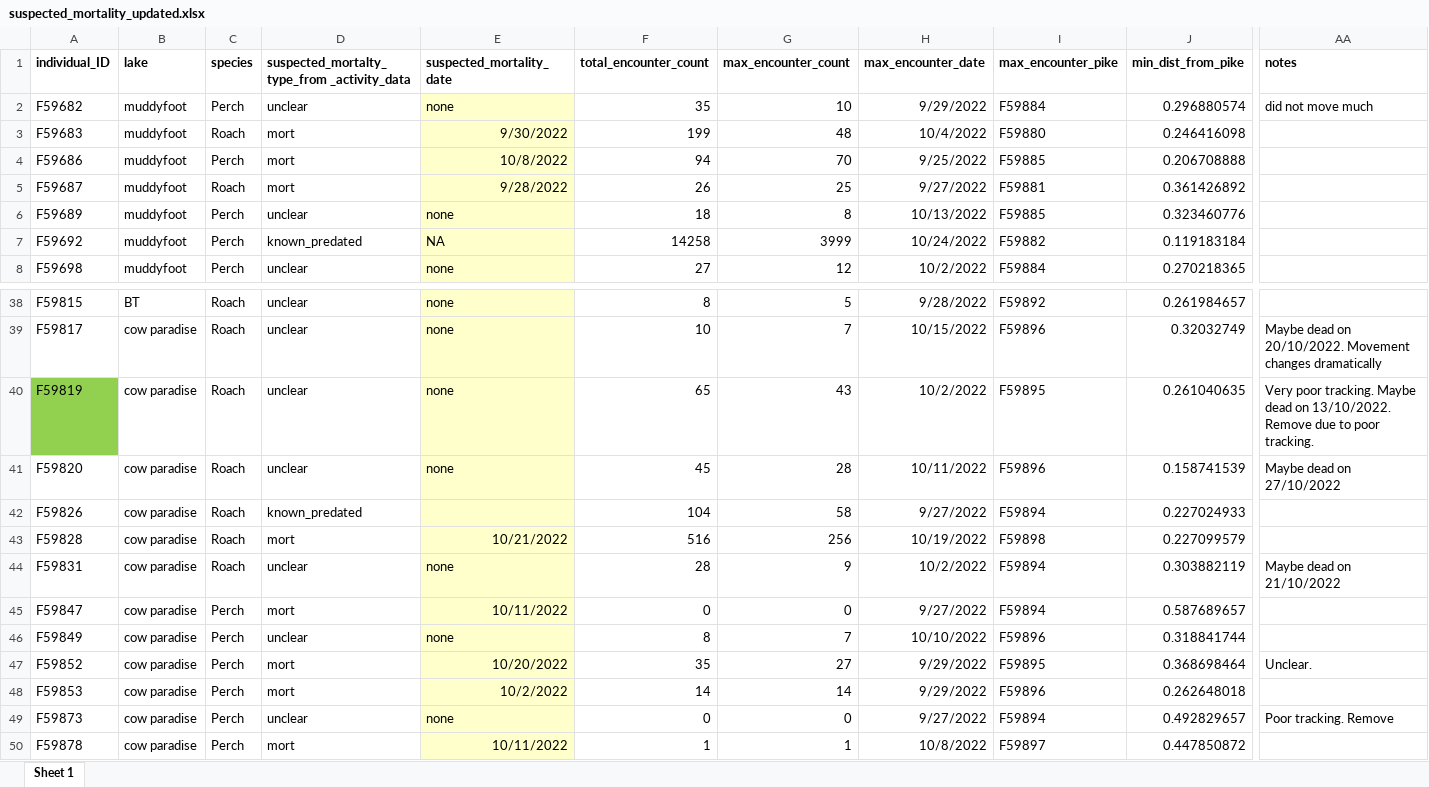
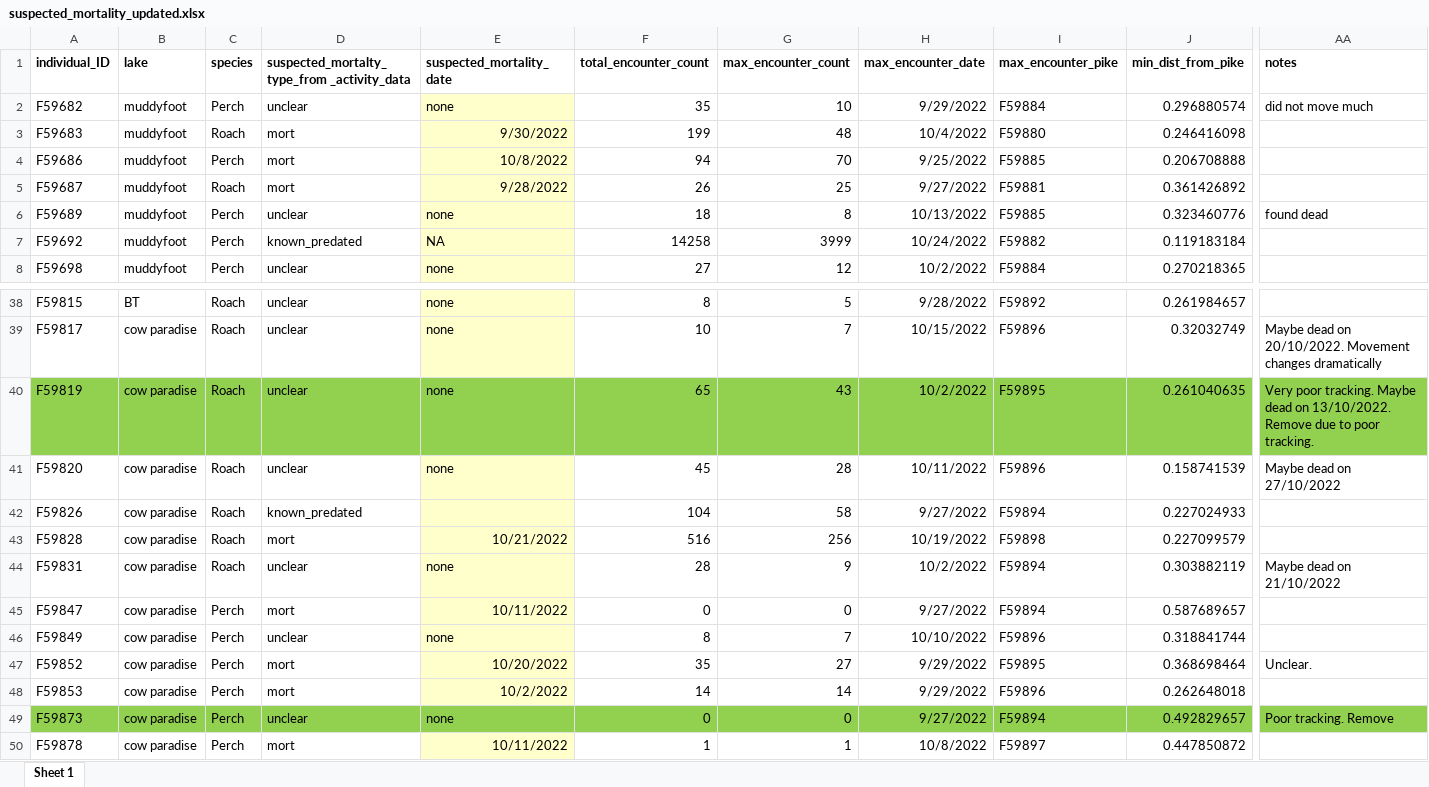
Before and after one commit to mrmic1/drugged_lakes, an Excel workbook: data/encounters/suspected_mortality_updated.xlsx, sheet Sheet 1, drawn as a sheet; only a part is shown, gaps mark what is left out; values as stored, in another font and other column widths than the file's, no borders; the diff covers the shown part only; the diff names each change by its address in the sheet, - before the commit and + after, or states it on an @@ line.

```diff
--- a/data/encounters/suspected_mortality_updated.xlsx (sheet Sheet 1)
+++ b/data/encounters/suspected_mortality_updated.xlsx (sheet Sheet 1)
-AA6 (notes): (empty)
+AA6 (notes): found dead
-B40:D40 fill: none
+B40:D40 fill: #92D050
-E40 fill: #FFFFCC
+E40 fill: #92D050
-F40:J40 fill: none
+F40:J40 fill: #92D050
-AA40 fill: none
+AA40 fill: #92D050
-A49:D49 fill: none
+A49:D49 fill: #92D050
-E49 fill: #FFFFCC
+E49 fill: #92D050
-F49:J49 fill: none
+F49:J49 fill: #92D050
-AA49 fill: none
+AA49 fill: #92D050
```
Also changed, not shown: cell formats elsewhere in this sheet, 4 other files.
